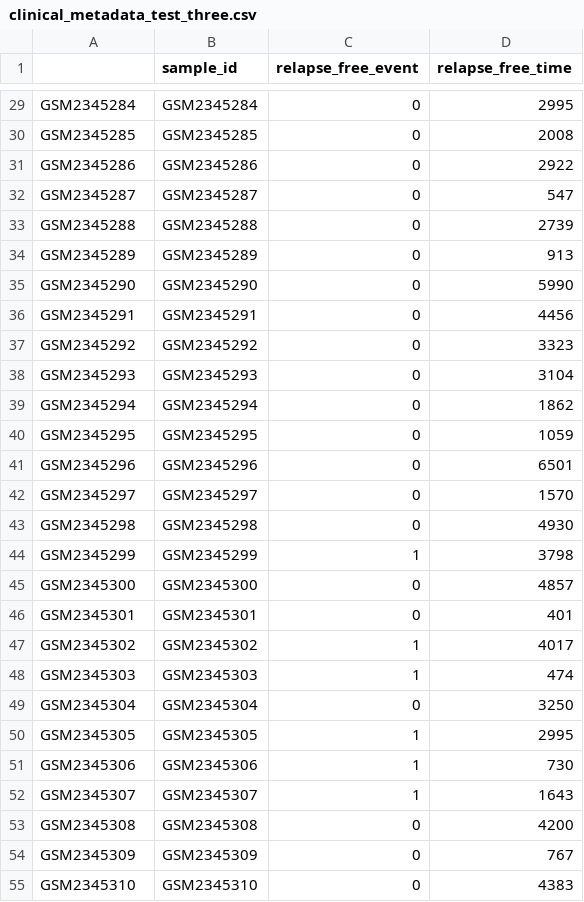
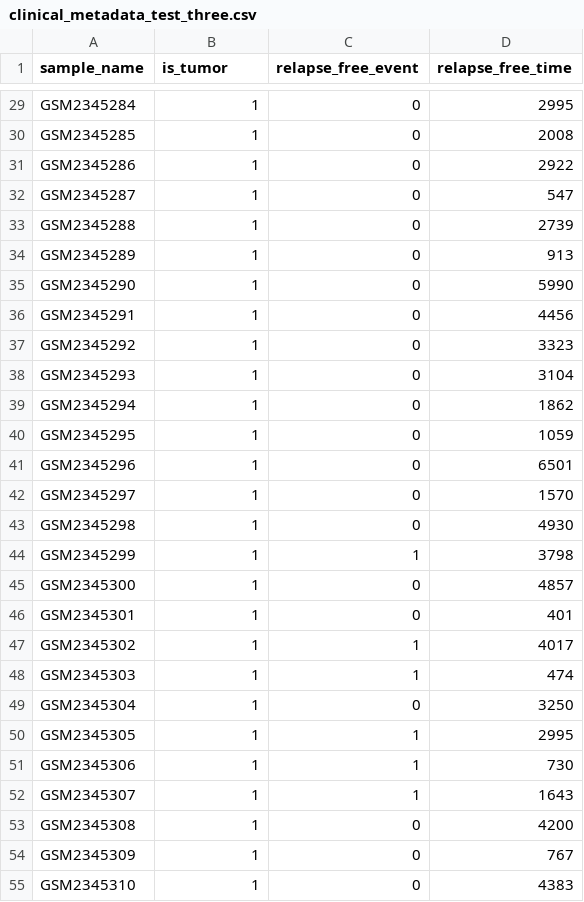
Before and after one commit to ramyap06/KongLab-ImmuneMLSurvivalAnalysis, a CSV file: datasets/csv_files/clinical_metadata_test_three.csv, drawn as a sheet; only a part is shown, gaps mark what is left out; the diff covers the shown part only.

```diff
--- a/datasets/csv_files/clinical_metadata_test_three.csv
+++ b/datasets/csv_files/clinical_metadata_test_three.csv
@@ -1 +1 @@
-"","sample_id","relapse_free_event","relapse_free_time"
+sample_name,is_tumor,relapse_free_event,relapse_free_time
@@ -29,27 +29,27 @@
-"GSM2345284","GSM2345284",0,2995
-"GSM2345285","GSM2345285",0,2008
-"GSM2345286","GSM2345286",0,2922
-"GSM2345287","GSM2345287",0,547
-"GSM2345288","GSM2345288",0,2739
-"GSM2345289","GSM2345289",0,913
-"GSM2345290","GSM2345290",0,5990
-"GSM2345291","GSM2345291",0,4456
-"GSM2345292","GSM2345292",0,3323
-"GSM2345293","GSM2345293",0,3104
-"GSM2345294","GSM2345294",0,1862
-"GSM2345295","GSM2345295",0,1059
-"GSM2345296","GSM2345296",0,6501
-"GSM2345297","GSM2345297",0,1570
-"GSM2345298","GSM2345298",0,4930
-"GSM2345299","GSM2345299",1,3798
-"GSM2345300","GSM2345300",0,4857
-"GSM2345301","GSM2345301",0,401
-"GSM2345302","GSM2345302",1,4017
-"GSM2345303","GSM2345303",1,474
-"GSM2345304","GSM2345304",0,3250
-"GSM2345305","GSM2345305",1,2995
-"GSM2345306","GSM2345306",1,730
-"GSM2345307","GSM2345307",1,1643
-"GSM2345308","GSM2345308",0,4200
-"GSM2345309","GSM2345309",0,767
-"GSM2345310","GSM2345310",0,4383
+GSM2345284,1,0,2995
+GSM2345285,1,0,2008
+GSM2345286,1,0,2922
+GSM2345287,1,0,547
+GSM2345288,1,0,2739
+GSM2345289,1,0,913
+GSM2345290,1,0,5990
+GSM2345291,1,0,4456
+GSM2345292,1,0,3323
+GSM2345293,1,0,3104
+GSM2345294,1,0,1862
+GSM2345295,1,0,1059
+GSM2345296,1,0,6501
+GSM2345297,1,0,1570
+GSM2345298,1,0,4930
+GSM2345299,1,1,3798
+GSM2345300,1,0,4857
+GSM2345301,1,0,401
+GSM2345302,1,1,4017
+GSM2345303,1,1,474
+GSM2345304,1,0,3250
+GSM2345305,1,1,2995
+GSM2345306,1,1,730
+GSM2345307,1,1,1643
+GSM2345308,1,0,4200
+GSM2345309,1,0,767
+GSM2345310,1,0,4383
```
Also changed, not shown: 90 edited cells elsewhere in this file, datasets/csv_files/clinical_metadata_test_one.csv, datasets/csv_files/clinical_metadata_test_two.csv, 4 other files.
